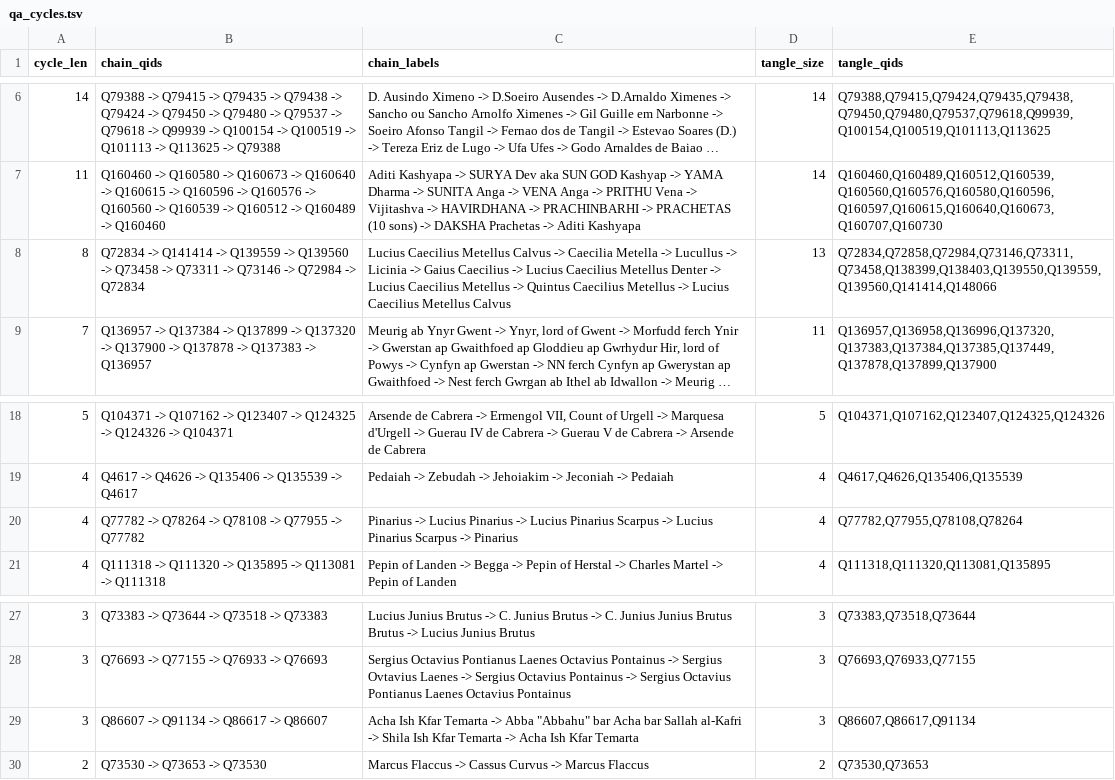
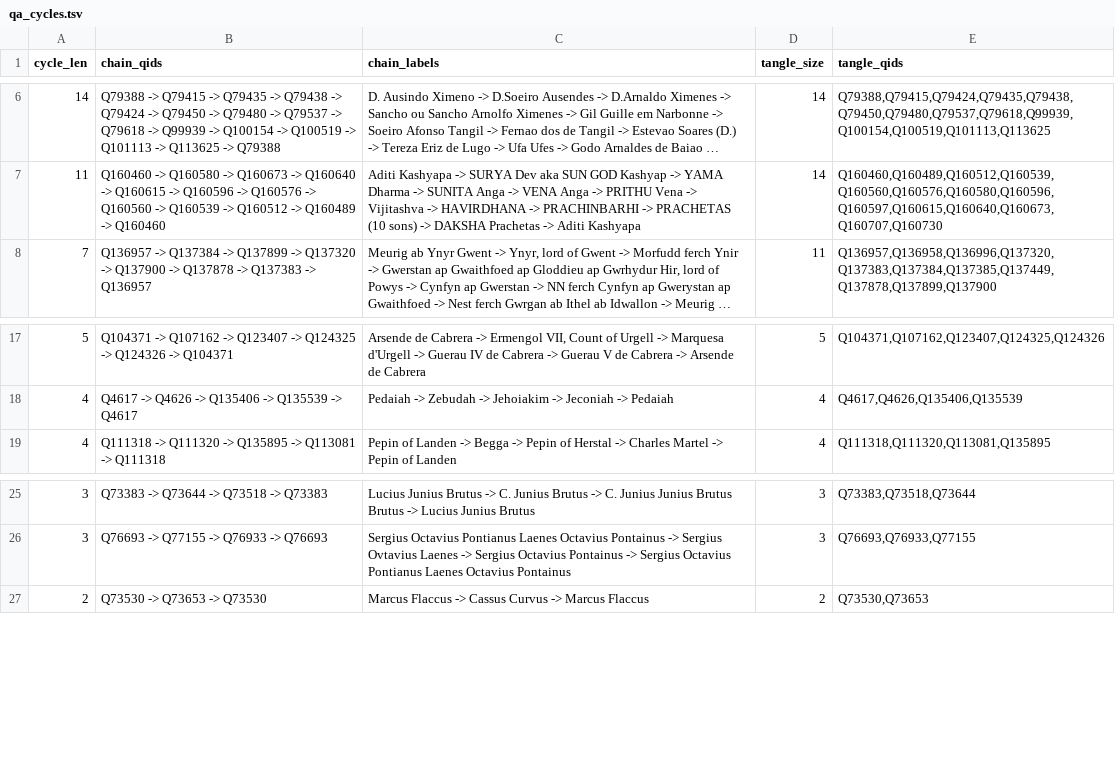
Before and after one commit to EmmaLeonhart/order.life, a TSV file: wikibase/analysis/qa_cycles.tsv, drawn as a sheet; only a part is shown, gaps mark what is left out; long unchanged cells end in …; the diff names each change by its address in the sheet, - before the commit and + after, or states it on an @@ line.

```diff
--- a/wikibase/analysis/qa_cycles.tsv
+++ b/wikibase/analysis/qa_cycles.tsv
-row 8: 8 | Q72834 -> Q141414 -> Q139559 -> Q139560 -> Q73458 -> Q73311 -> Q73146 -> Q72984 -> Q72834 | Lucius Caecilius Metellus Calvus -> Caecilia Metella -> Lucullus -> Licinia -> Gaius Caecilius -> Lucius Caecilius Metellus Denter -> Lucius Caecilius Metellus -> Quintus Caecilius Metellus -> Lucius Caecilius Metellus Calvus | 13 | Q72834,Q72858,Q72984,Q73146,Q73311,Q73458,Q138399,Q138403,Q139550,Q139559,Q139560,Q141414,Q148066
-row 20: 4 | Q77782 -> Q78264 -> Q78108 -> Q77955 -> Q77782 | Pinarius -> Lucius Pinarius -> Lucius Pinarius Scarpus -> Lucius Pinarius Scarpus -> Pinarius | 4 | Q77782,Q77955,Q78108,Q78264
-row 29: 3 | Q86607 -> Q91134 -> Q86617 -> Q86607 | Acha Ish Kfar Temarta -> Abba "Abbahu" bar Acha bar Sallah al-Kafri -> Shila Ish Kfar Temarta -> Acha Ish Kfar Temarta | 3 | Q86607,Q86617,Q91134
```
Also changed, not shown: 7 other files.
